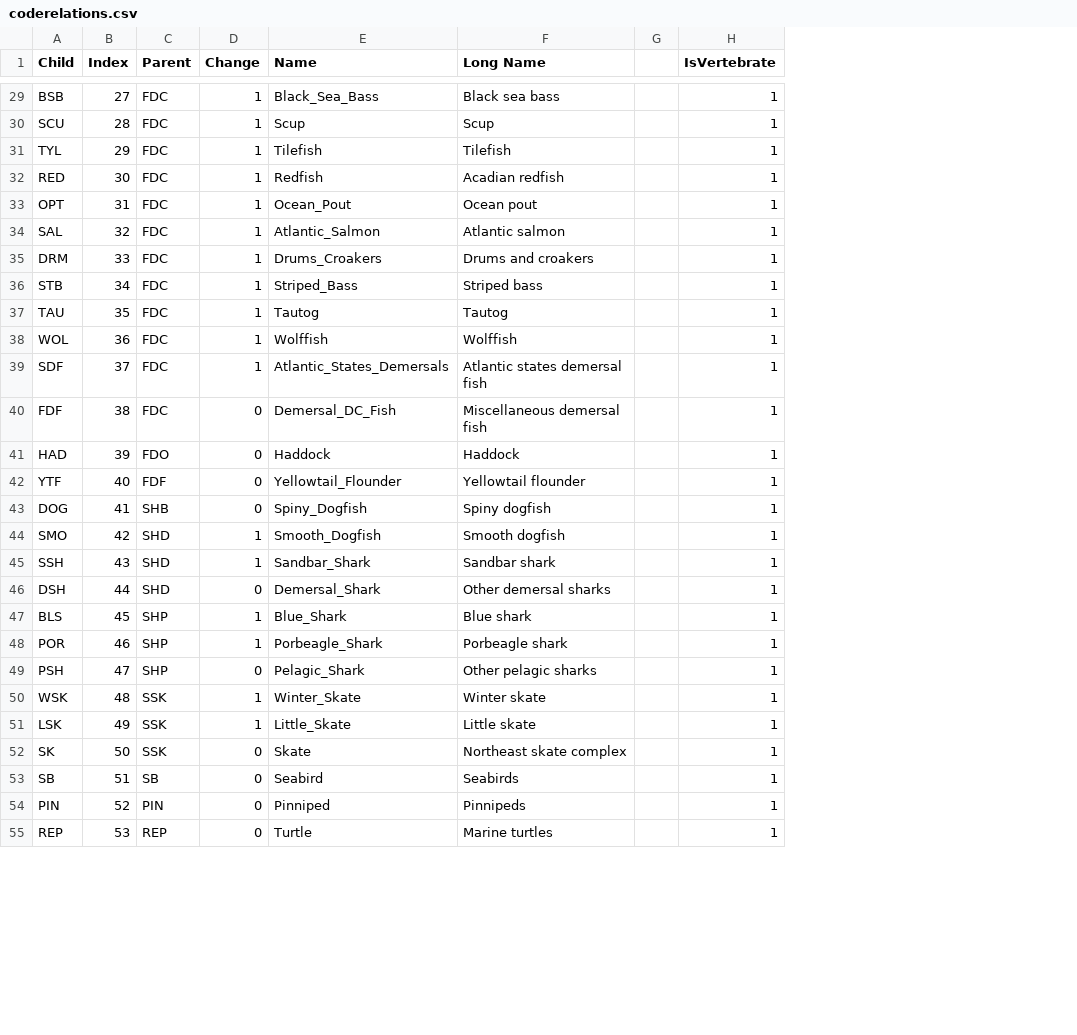
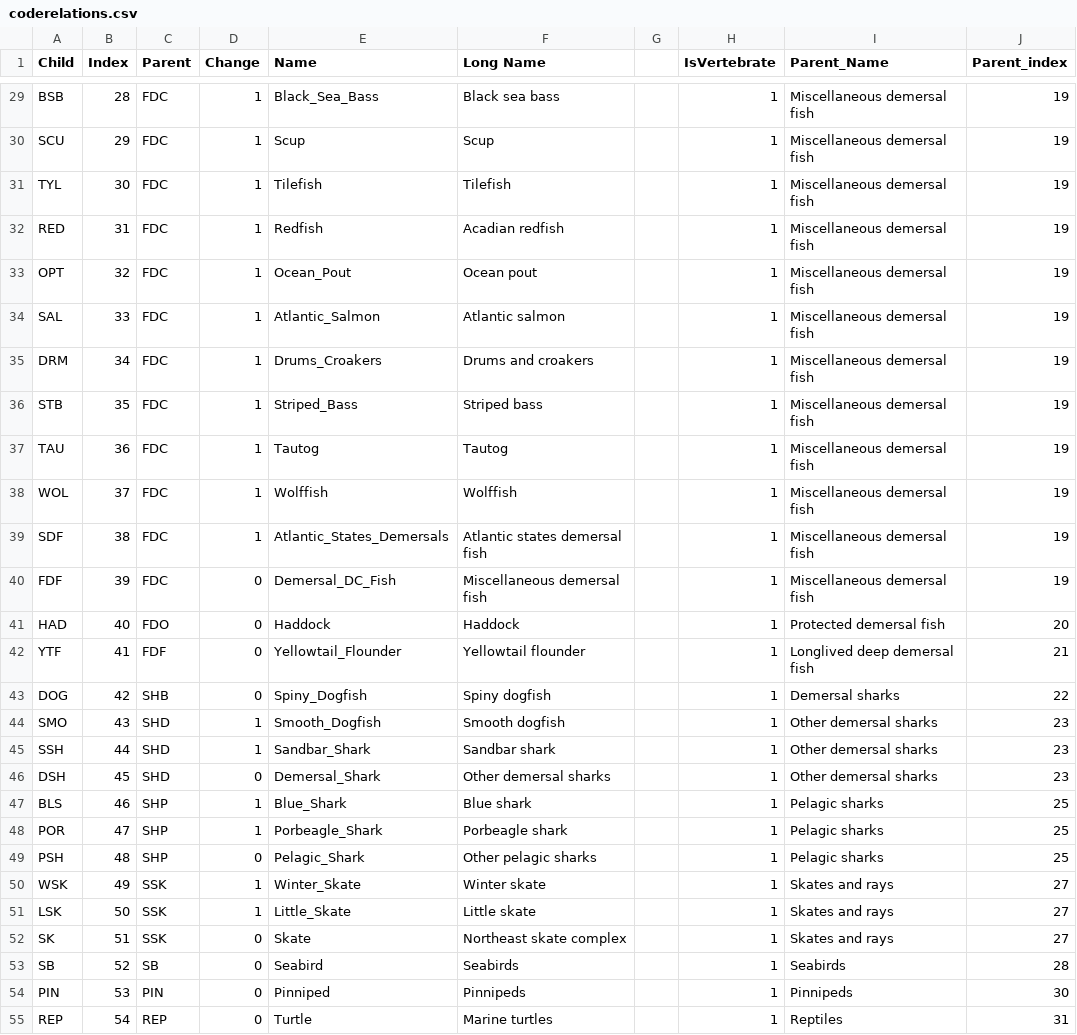
Before and after one commit to NEFSC/READ-EDAB-neusAtlantis, a CSV file: R/coderelations.csv, drawn as a sheet; only a part is shown, gaps mark what is left out; the diff covers the shown part only; the diff names each change by its address in the sheet, - before the commit and + after, or states it on an @@ line.

```diff
--- a/R/coderelations.csv
+++ b/R/coderelations.csv
+column I (Parent_Name), rows 29-55: Miscellaneous demersal fish | Miscellaneous demersal fish | Miscellaneous demersal fish | Miscellaneous demersal fish | Miscellaneous demersal fish | Miscellaneous demersal fish | Miscellaneous demersal fish | Miscellaneous demersal fish | Miscellaneous demersal fish | Miscellaneous demersal fish | Miscellaneous demersal fish | Miscellaneous demersal fish | Protected demersal fish | Longlived deep demersal fish | Demersal sharks | Other demersal sharks | Other demersal sharks | Other demersal sharks | Pelagic sharks | Pelagic sharks | Pelagic sharks | Skates and rays | Skates and rays | Skates and rays | Seabirds | Pinnipeds | Reptiles
+column J (Parent_index), rows 29-55: 19 | 19 | 19 | 19 | 19 | 19 | 19 | 19 | 19 | 19 | 19 | 19 | 20 | 21 | 22 | 23 | 23 | 23 | 25 | 25 | 25 | 27 | 27 | 27 | 28 | 30 | 31
-B29 (Index): 27
+B29 (Index): 28
-B30 (Index): 28
+B30 (Index): 29
-B31 (Index): 29
+B31 (Index): 30
-B32 (Index): 30
+B32 (Index): 31
-B33 (Index): 31
+B33 (Index): 32
-B34 (Index): 32
+B34 (Index): 33
-B35 (Index): 33
+B35 (Index): 34
-B36 (Index): 34
+B36 (Index): 35
-B37 (Index): 35
+B37 (Index): 36
-B38 (Index): 36
+B38 (Index): 37
-B39 (Index): 37
+B39 (Index): 38
-B40 (Index): 38
+B40 (Index): 39
-B41 (Index): 39
+B41 (Index): 40
-B42 (Index): 40
+B42 (Index): 41
-B43 (Index): 41
+B43 (Index): 42
-B44 (Index): 42
+B44 (Index): 43
-B45 (Index): 43
+B45 (Index): 44
-B46 (Index): 44
+B46 (Index): 45
-B47 (Index): 45
+B47 (Index): 46
-B48 (Index): 46
+B48 (Index): 47
-B49 (Index): 47
+B49 (Index): 48
-B50 (Index): 48
+B50 (Index): 49
-B51 (Index): 49
+B51 (Index): 50
-B52 (Index): 50
+B52 (Index): 51
-B53 (Index): 51
+B53 (Index): 52
-B54 (Index): 52
+B54 (Index): 53
-B55 (Index): 53
+B55 (Index): 54
```
Also changed, not shown: 5 added rows and 62 edited cells elsewhere in this file, 1 other file.
